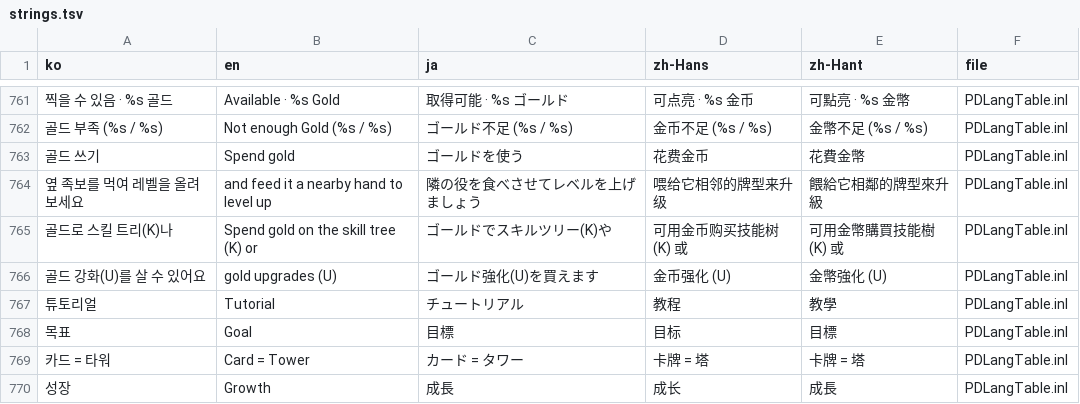
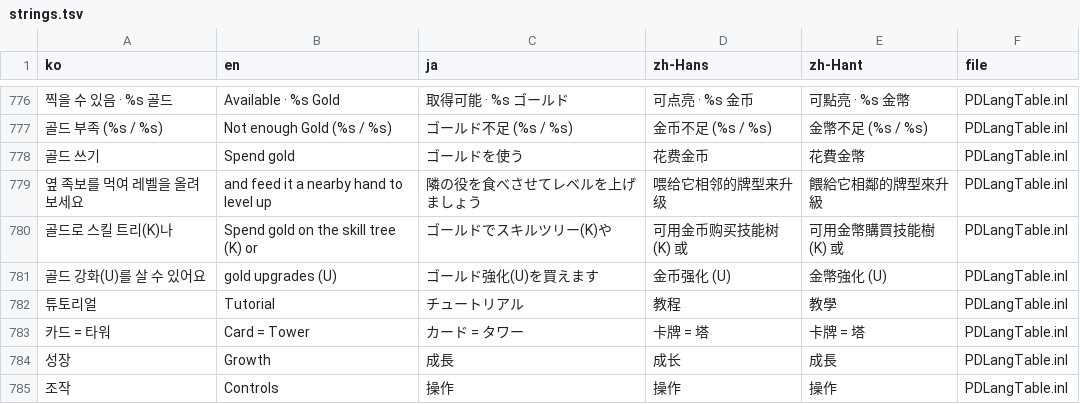
Before and after one commit to myLim820206/ProjectB, a TSV file: tools/lang/strings.tsv, drawn as a sheet; only a part is shown, gaps mark what is left out; the shorter side is filled out with more unchanged rows; removed rows and columns are numbered as before the commit, all else as after; the diff covers the shown part only; the diff names each change by its address in the sheet, - before the commit and + after, or states it on an @@ line.

```diff
--- a/tools/lang/strings.tsv
+++ b/tools/lang/strings.tsv
-row 768: 목표 | Goal | 目標 | 目标 | 目標 | PDLangTable.inl
```
Also changed, not shown: 15 added rows elsewhere in this file, 9 other files.
